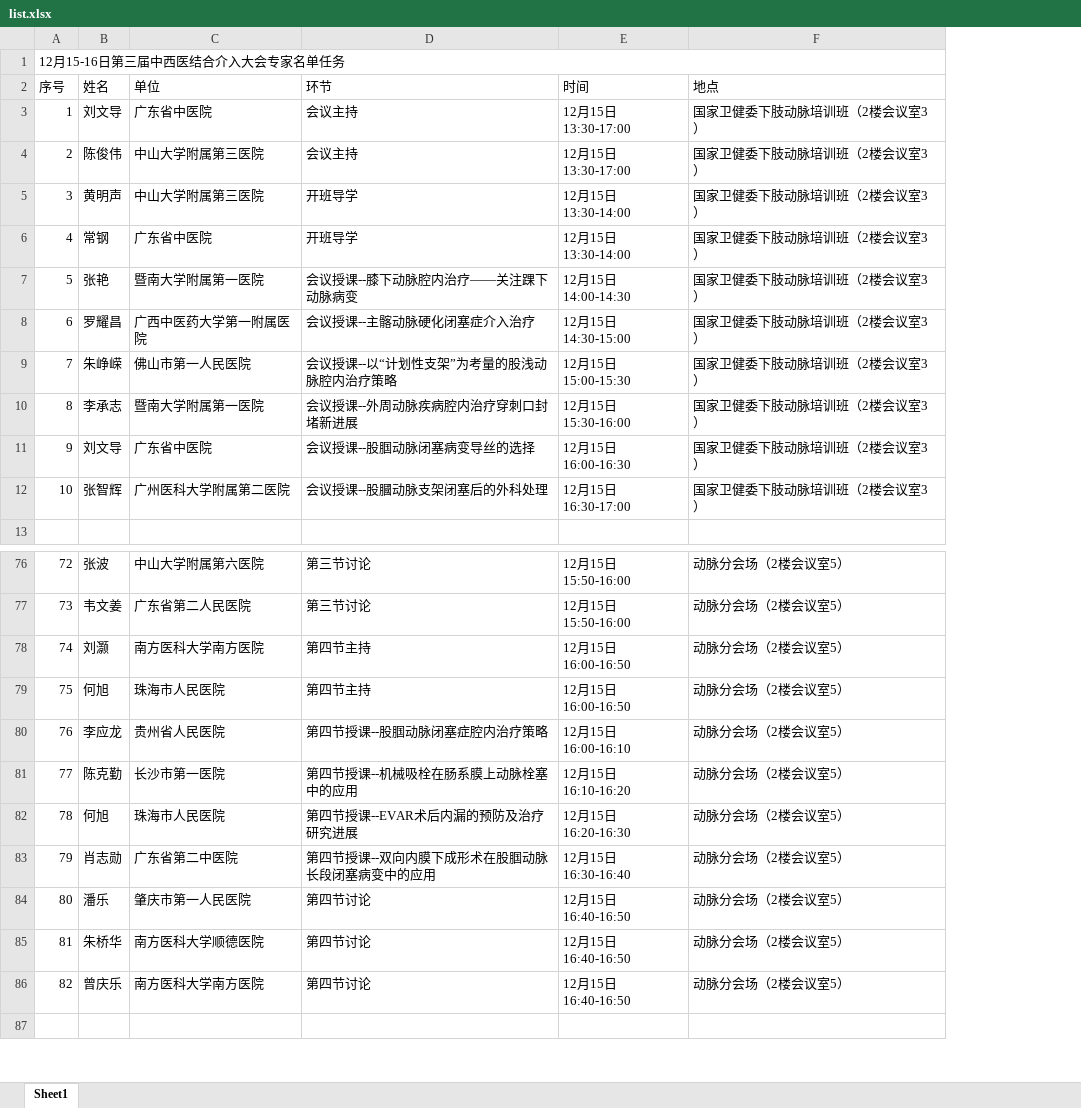
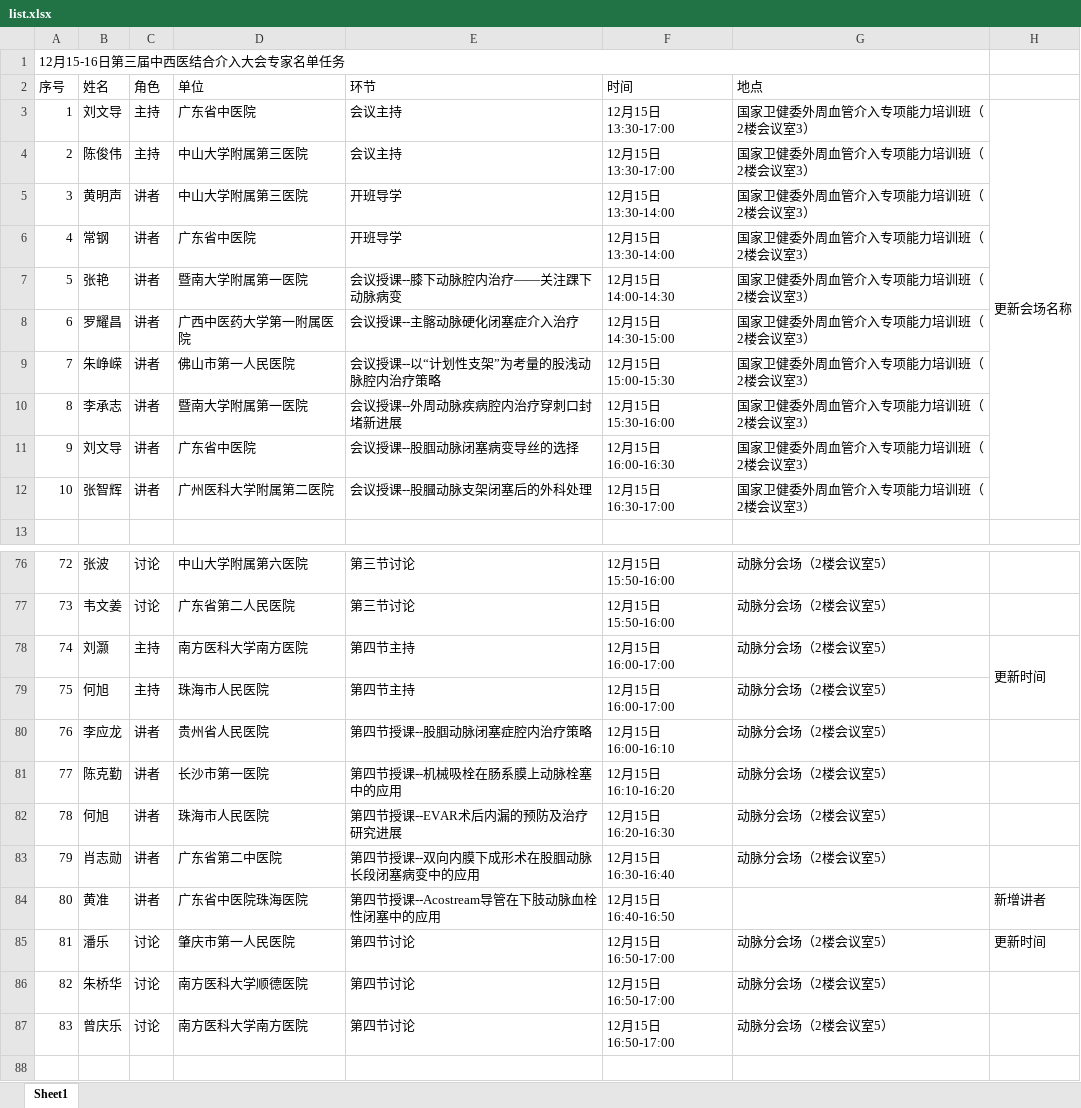
Before and after one commit to lhypoi/ant-design-pro-vue, an Excel workbook: public/medical_forum/list.xlsx, sheet Sheet1, drawn as a sheet; only a part is shown, gaps mark what is left out; values as stored, in another font and other column widths than the file's, no cell formats; conditional formats not drawn; addresses are those after the commit; the diff covers the shown part only; the diff names each change by its address in the sheet, - before the commit and + after, or states it on an @@ line.

```diff
--- a/public/medical_forum/list.xlsx (sheet Sheet1)
+++ b/public/medical_forum/list.xlsx (sheet Sheet1)
+column C (角色), rows 3-12: 主持 | 主持 | 讲者 | 讲者 | 讲者 | 讲者 | 讲者 | 讲者 | 讲者 | 讲者; rows 76-83: 讨论 | 讨论 | 主持 | 主持 | 讲者 | 讲者 | 讲者 | 讲者; rows 85-87: all 讨论
+column H, row 3: 更新会场名称; row 78: 更新时间; row 85: 更新时间
-G3:G12 (地点): 国家卫健委下肢动脉培训班（2楼会议室3）
+G3:G12 (地点): 国家卫健委外周血管介入专项能力培训班（2楼会议室3）
-F78:F79 (时间): 12月15日16:00-16:50
+F78:F79 (时间): 12月15日16:00-17:00
+row 84: 80 | 黄准 | 讲者 | 广东省中医院珠海医院 | 第四节授课--Acostream导管在下肢动脉血栓性闭塞中的应用 | 12月15日16:40-16:50 |  | 新增讲者
@@ column A (序号) renumbered between rows 85 and 87 @@
-F85:F87 (时间): 12月15日16:40-16:50
+F85:F87 (时间): 12月15日16:50-17:00
```
Also changed, not shown: 2 added rows, 2 removed rows and 29 edited cells elsewhere in this sheet, cell formats, 1 other file.
